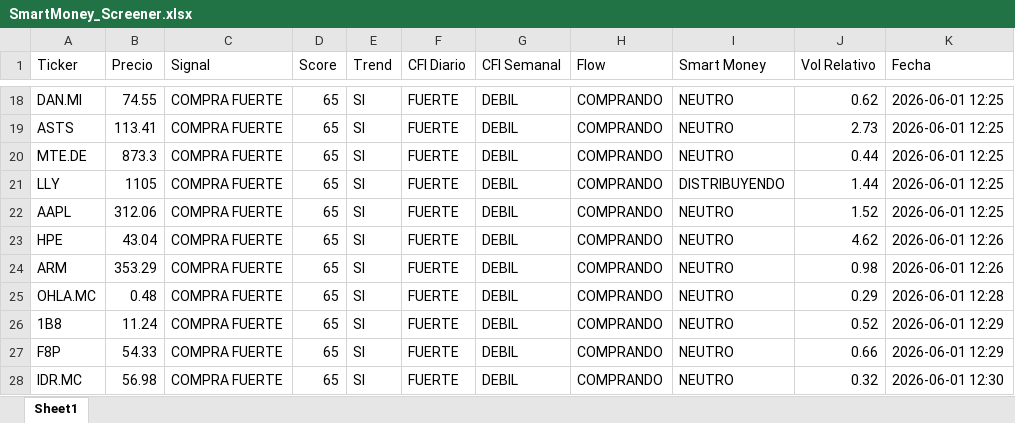
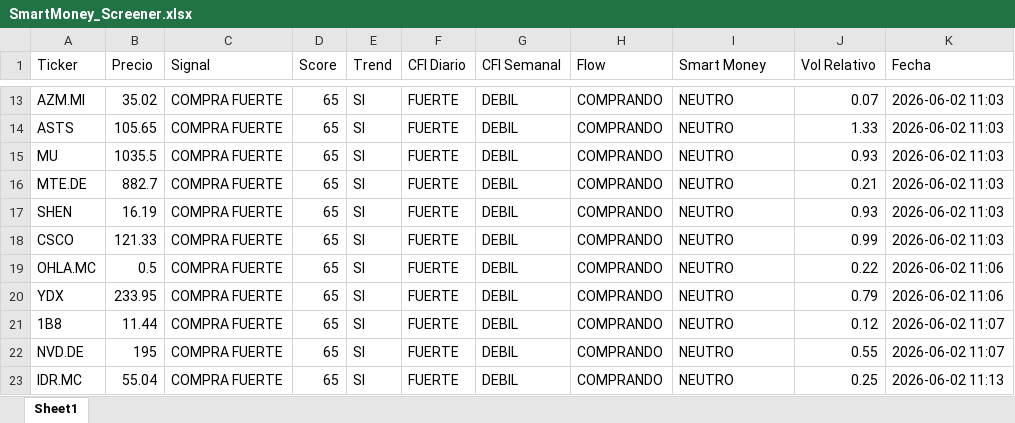
Before and after one commit to jac4806/PyTrader, an Excel workbook: SmartMoney_Screener.xlsx, sheet Sheet1, drawn as a sheet; only a part is shown, gaps mark what is left out; values as stored, in another font and other column widths than the file's, no borders; removed rows and columns are numbered as before the commit, all else as after; the diff covers the shown part only; the diff names each change by its address in the sheet, - before the commit and + after, or states it on an @@ line.

```diff
--- a/SmartMoney_Screener.xlsx (sheet Sheet1)
+++ b/SmartMoney_Screener.xlsx (sheet Sheet1)
-A13 (Ticker): DAN.MI
+A13 (Ticker): AZM.MI
-B13 (Precio): 74.55
+B13 (Precio): 35.02
-J13 (Vol Relativo): 0.62
+J13 (Vol Relativo): 0.07
-K13:K14 (Fecha): 2026-06-01 12:25
+K13:K14 (Fecha): 2026-06-02 11:03
-B14 (Precio): 113.41
+B14 (Precio): 105.65
-J14 (Vol Relativo): 2.73
+J14 (Vol Relativo): 1.33
+row 15: MU | 1035.5 | COMPRA FUERTE | 65 | SI | FUERTE | DEBIL | COMPRANDO | NEUTRO | 0.93 | 2026-06-02 11:03
-B16 (Precio): 873.3
+B16 (Precio): 882.7
-J16 (Vol Relativo): 0.44
+J16 (Vol Relativo): 0.21
-K16 (Fecha): 2026-06-01 12:25
+K16 (Fecha): 2026-06-02 11:03
-row 21: LLY | 1105 | COMPRA FUERTE | 65 | SI | FUERTE | DEBIL | COMPRANDO | DISTRIBUYENDO | 1.44 | 2026-06-01 12:25
-row 22: AAPL | 312.06 | COMPRA FUERTE | 65 | SI | FUERTE | DEBIL | COMPRANDO | NEUTRO | 1.52 | 2026-06-01 12:25
-A17 (Ticker): HPE
+A17 (Ticker): SHEN
-B17 (Precio): 43.04
+B17 (Precio): 16.19
-J17 (Vol Relativo): 4.62
+J17 (Vol Relativo): 0.93
-K17:K18 (Fecha): 2026-06-01 12:26
+K17:K18 (Fecha): 2026-06-02 11:03
-A18 (Ticker): ARM
+A18 (Ticker): CSCO
-B18 (Precio): 353.29
+B18 (Precio): 121.33
-J18 (Vol Relativo): 0.98
+J18 (Vol Relativo): 0.99
-B19 (Precio): 0.48
+B19 (Precio): 0.5
-J19 (Vol Relativo): 0.29
+J19 (Vol Relativo): 0.22
-K19 (Fecha): 2026-06-01 12:28
+K19 (Fecha): 2026-06-02 11:06
+row 20: YDX | 233.95 | COMPRA FUERTE | 65 | SI | FUERTE | DEBIL | COMPRANDO | NEUTRO | 0.79 | 2026-06-02 11:06
-B21 (Precio): 11.24
+B21 (Precio): 11.44
-J21 (Vol Relativo): 0.52
+J21 (Vol Relativo): 0.12
-K21:K22 (Fecha): 2026-06-01 12:29
+K21:K22 (Fecha): 2026-06-02 11:07
-A22 (Ticker): F8P
+A22 (Ticker): NVD.DE
-B22 (Precio): 54.33
+B22 (Precio): 195
-J22 (Vol Relativo): 0.66
+J22 (Vol Relativo): 0.55
-B23 (Precio): 56.98
+B23 (Precio): 55.04
-J23 (Vol Relativo): 0.32
+J23 (Vol Relativo): 0.25
-K23 (Fecha): 2026-06-01 12:30
+K23 (Fecha): 2026-06-02 11:13
```
Also changed, not shown: 67 added rows, 53 removed rows and 423 edited cells elsewhere in this sheet, 2 other files.
